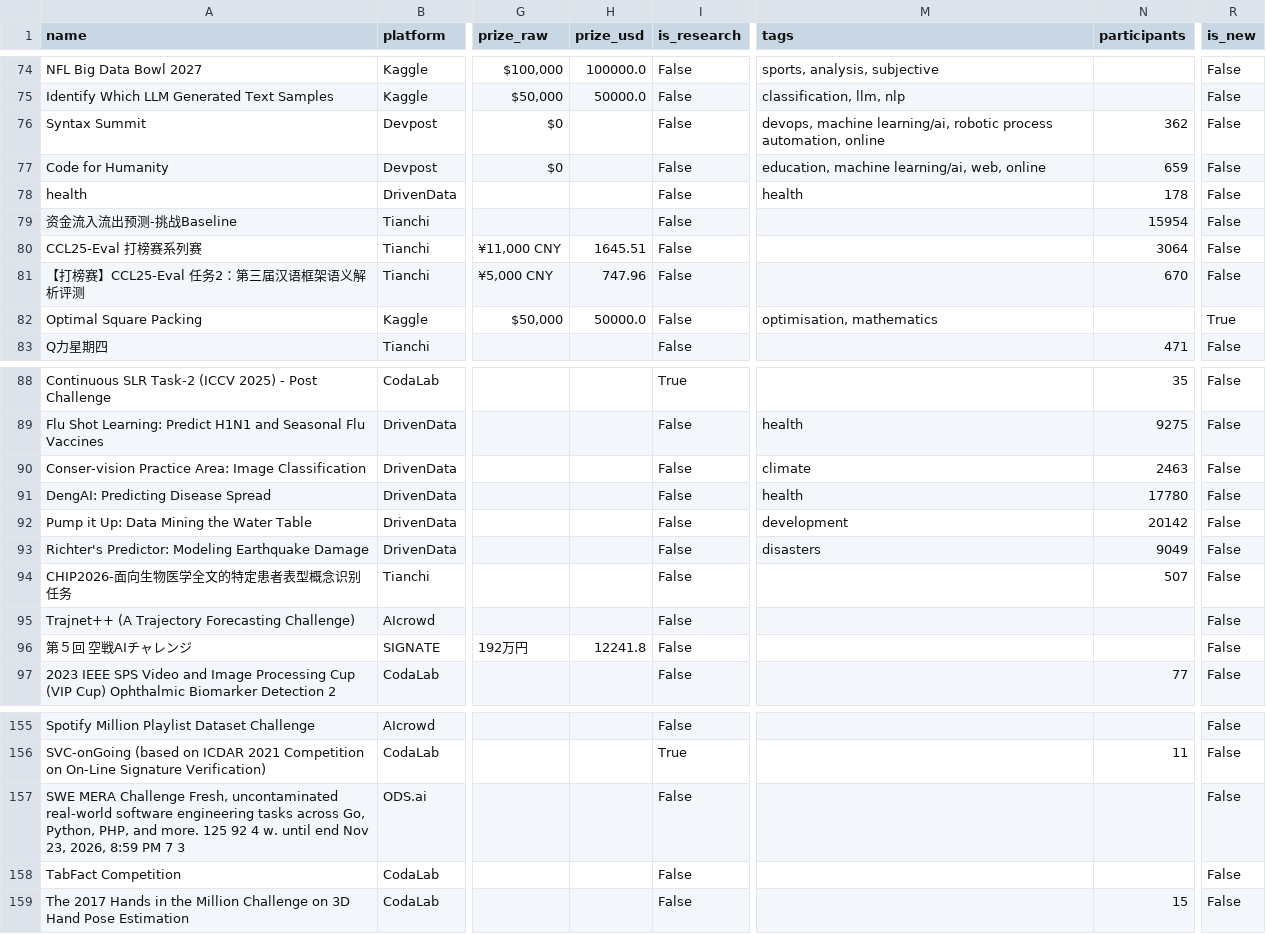
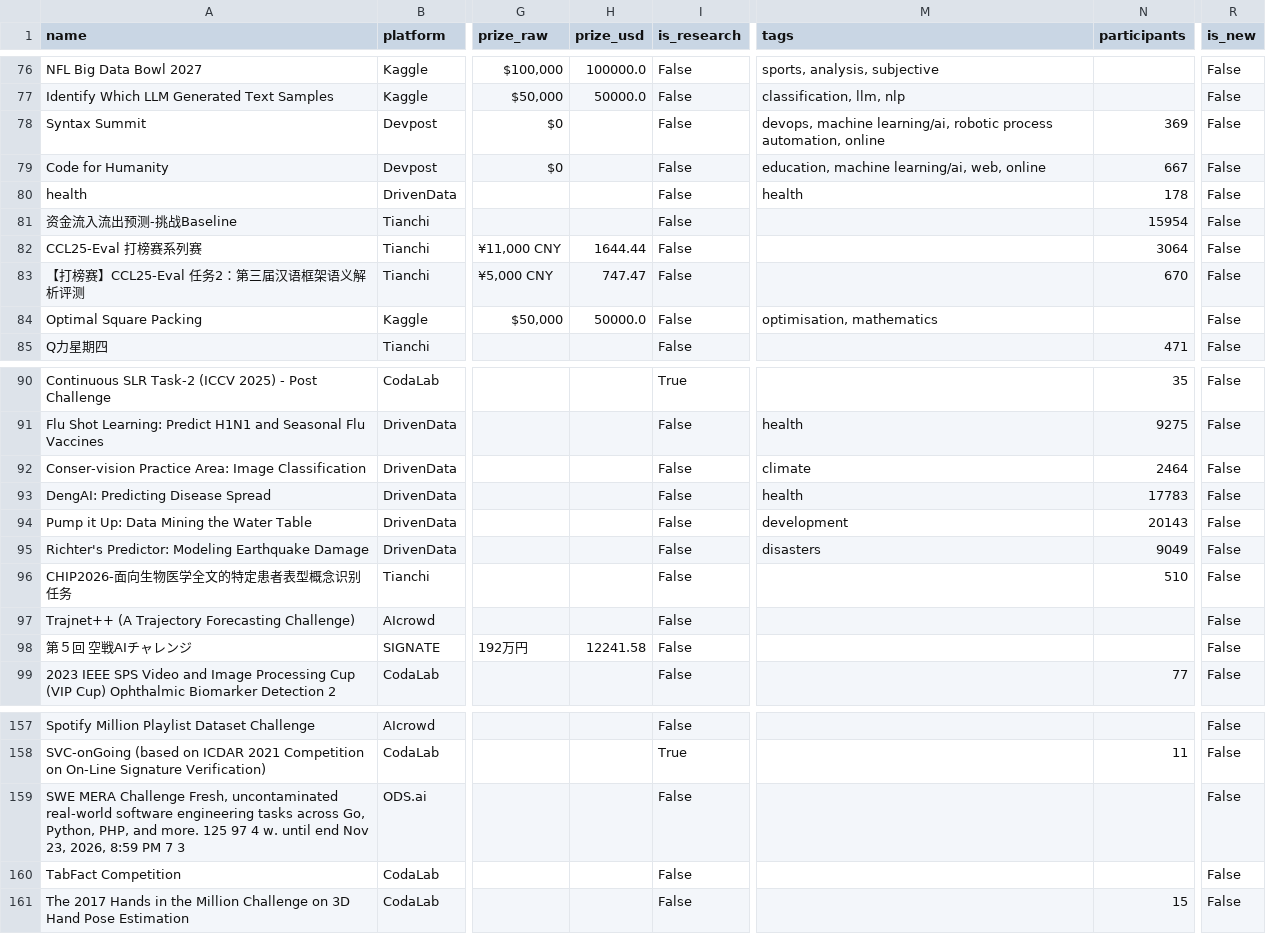
Before and after one commit to OogwaySeinse/ActiveMLCompetitions, a CSV file: data/competitions.csv, drawn as a sheet; only a part is shown, gaps mark what is left out; addresses are those after the commit; the diff covers the shown part only; the diff names each change by its address in the sheet, - before the commit and + after, or states it on an @@ line.

```diff
--- a/data/competitions.csv
+++ b/data/competitions.csv
-N78 (participants): 362
+N78 (participants): 369
-N79 (participants): 659
+N79 (participants): 667
-H82 (prize_usd): 1645.51
+H82 (prize_usd): 1644.44
-H83 (prize_usd): 747.96
+H83 (prize_usd): 747.47
-R84 (is_new): True
+R84 (is_new): False
-N92 (participants): 2463
+N92 (participants): 2464
-N93 (participants): 17780
+N93 (participants): 17783
-N94 (participants): 20142
+N94 (participants): 20143
-N96 (participants): 507
+N96 (participants): 510
-H98 (prize_usd): 12241.8
+H98 (prize_usd): 12241.58
-A159 (name): …more. 125 92 4 w.…
+A159 (name): …more. 125 97 4 w.…
```
Also changed, not shown: 5 added rows, 3 removed rows and 54 edited cells elsewhere in this file, 10 other files.
